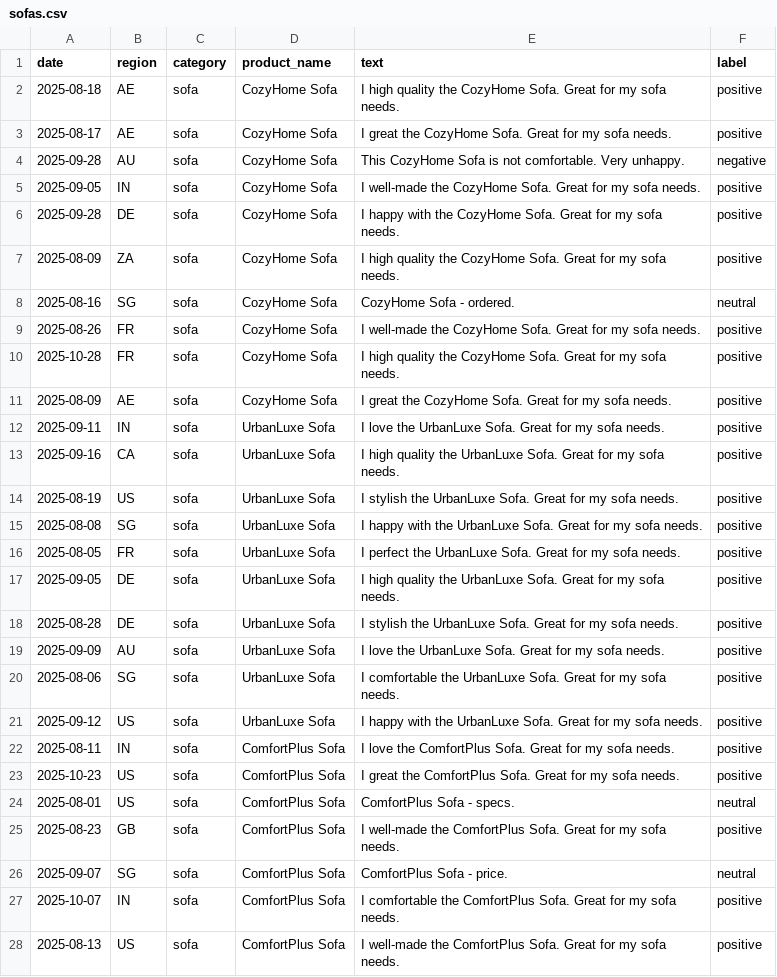
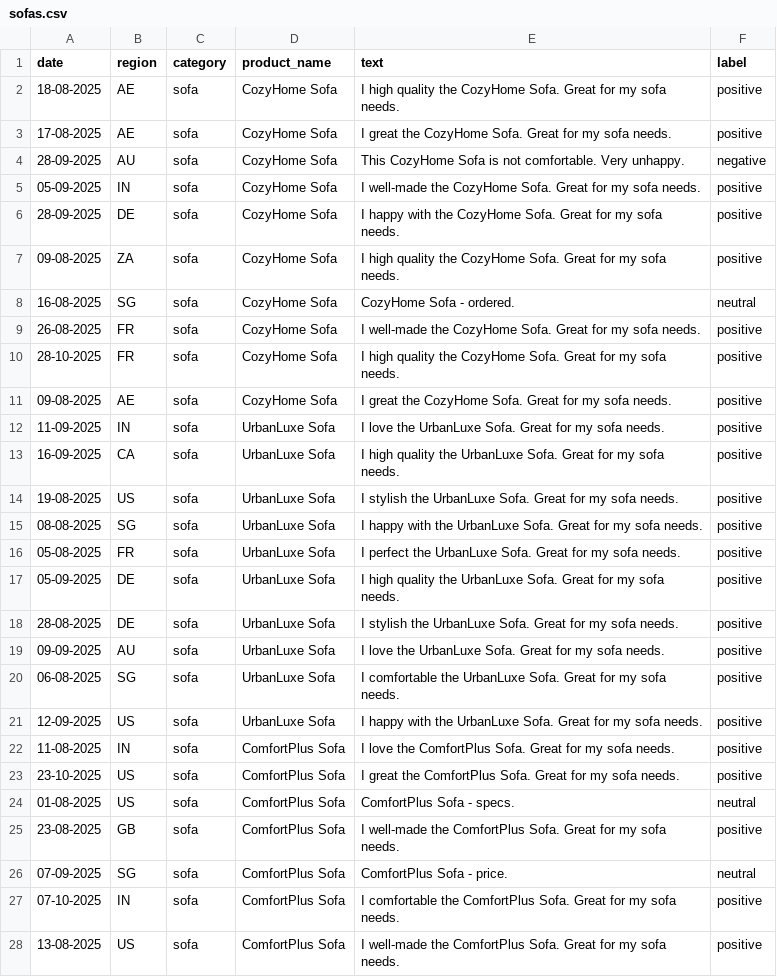
Before and after one commit to curfewUnZipper/furnish, a CSV file: data/sofas.csv, drawn as a sheet; only a part is shown; the diff covers the shown part only.

```diff
--- a/data/sofas.csv
+++ b/data/sofas.csv
@@ -1,28 +1,28 @@
 date,region,category,product_name,text,label
-2025-08-18,AE,sofa,CozyHome Sofa,I high quality the CozyHome Sofa. Great for my sofa needs.,positive
-2025-08-17,AE,sofa,CozyHome Sofa,I great the CozyHome Sofa. Great for my sofa needs.,positive
-2025-09-28,AU,sofa,CozyHome Sofa,This CozyHome Sofa is not comfortable. Very unhappy.,negative
-2025-09-05,IN,sofa,CozyHome Sofa,I well-made the CozyHome Sofa. Great for my sofa needs.,positive
-2025-09-28,DE,sofa,CozyHome Sofa,I happy with the CozyHome Sofa. Great for my sofa needs.,positive
-2025-08-09,ZA,sofa,CozyHome Sofa,I high quality the CozyHome Sofa. Great for my sofa needs.,positive
-2025-08-16,SG,sofa,CozyHome Sofa,CozyHome Sofa - ordered.,neutral
-2025-08-26,FR,sofa,CozyHome Sofa,I well-made the CozyHome Sofa. Great for my sofa needs.,positive
-2025-10-28,FR,sofa,CozyHome Sofa,I high quality the CozyHome Sofa. Great for my sofa needs.,positive
-2025-08-09,AE,sofa,CozyHome Sofa,I great the CozyHome Sofa. Great for my sofa needs.,positive
-2025-09-11,IN,sofa,UrbanLuxe Sofa,I love the UrbanLuxe Sofa. Great for my sofa needs.,positive
-2025-09-16,CA,sofa,UrbanLuxe Sofa,I high quality the UrbanLuxe Sofa. Great for my sofa needs.,positive
-2025-08-19,US,sofa,UrbanLuxe Sofa,I stylish the UrbanLuxe Sofa. Great for my sofa needs.,positive
-2025-08-08,SG,sofa,UrbanLuxe Sofa,I happy with the UrbanLuxe Sofa. Great for my sofa needs.,positive
-2025-08-05,FR,sofa,UrbanLuxe Sofa,I perfect the UrbanLuxe Sofa. Great for my sofa needs.,positive
-2025-09-05,DE,sofa,UrbanLuxe Sofa,I high quality the UrbanLuxe Sofa. Great for my sofa needs.,positive
-2025-08-28,DE,sofa,UrbanLuxe Sofa,I stylish the UrbanLuxe Sofa. Great for my sofa needs.,positive
-2025-09-09,AU,sofa,UrbanLuxe Sofa,I love the UrbanLuxe Sofa. Great for my sofa needs.,positive
-2025-08-06,SG,sofa,UrbanLuxe Sofa,I comfortable the UrbanLuxe Sofa. Great for my sofa needs.,positive
-2025-09-12,US,sofa,UrbanLuxe Sofa,I happy with the UrbanLuxe Sofa. Great for my sofa needs.,positive
-2025-08-11,IN,sofa,ComfortPlus Sofa,I love the ComfortPlus Sofa. Great for my sofa needs.,positive
-2025-10-23,US,sofa,ComfortPlus Sofa,I great the ComfortPlus Sofa. Great for my sofa needs.,positive
-2025-08-01,US,sofa,ComfortPlus Sofa,ComfortPlus Sofa - specs.,neutral
-2025-08-23,GB,sofa,ComfortPlus Sofa,I well-made the ComfortPlus Sofa. Great for my sofa needs.,positive
-2025-09-07,SG,sofa,ComfortPlus Sofa,ComfortPlus Sofa - price.,neutral
-2025-10-07,IN,sofa,ComfortPlus Sofa,I comfortable the ComfortPlus Sofa. Great for my sofa needs.,positive
-2025-08-13,US,sofa,ComfortPlus Sofa,I well-made the ComfortPlus Sofa. Great for my sofa needs.,positive
+18-08-2025,AE,sofa,CozyHome Sofa,I high quality the CozyHome Sofa. Great for my sofa needs.,positive
+17-08-2025,AE,sofa,CozyHome Sofa,I great the CozyHome Sofa. Great for my sofa needs.,positive
+28-09-2025,AU,sofa,CozyHome Sofa,This CozyHome Sofa is not comfortable. Very unhappy.,negative
+05-09-2025,IN,sofa,CozyHome Sofa,I well-made the CozyHome Sofa. Great for my sofa needs.,positive
+28-09-2025,DE,sofa,CozyHome Sofa,I happy with the CozyHome Sofa. Great for my sofa needs.,positive
+09-08-2025,ZA,sofa,CozyHome Sofa,I high quality the CozyHome Sofa. Great for my sofa needs.,positive
+16-08-2025,SG,sofa,CozyHome Sofa,CozyHome Sofa - ordered.,neutral
+26-08-2025,FR,sofa,CozyHome Sofa,I well-made the CozyHome Sofa. Great for my sofa needs.,positive
+28-10-2025,FR,sofa,CozyHome Sofa,I high quality the CozyHome Sofa. Great for my sofa needs.,positive
+09-08-2025,AE,sofa,CozyHome Sofa,I great the CozyHome Sofa. Great for my sofa needs.,positive
+11-09-2025,IN,sofa,UrbanLuxe Sofa,I love the UrbanLuxe Sofa. Great for my sofa needs.,positive
+16-09-2025,CA,sofa,UrbanLuxe Sofa,I high quality the UrbanLuxe Sofa. Great for my sofa needs.,positive
+19-08-2025,US,sofa,UrbanLuxe Sofa,I stylish the UrbanLuxe Sofa. Great for my sofa needs.,positive
+08-08-2025,SG,sofa,UrbanLuxe Sofa,I happy with the UrbanLuxe Sofa. Great for my sofa needs.,positive
+05-08-2025,FR,sofa,UrbanLuxe Sofa,I perfect the UrbanLuxe Sofa. Great for my sofa needs.,positive
+05-09-2025,DE,sofa,UrbanLuxe Sofa,I high quality the UrbanLuxe Sofa. Great for my sofa needs.,positive
+28-08-2025,DE,sofa,UrbanLuxe Sofa,I stylish the UrbanLuxe Sofa. Great for my sofa needs.,positive
+09-09-2025,AU,sofa,UrbanLuxe Sofa,I love the UrbanLuxe Sofa. Great for my sofa needs.,positive
+06-08-2025,SG,sofa,UrbanLuxe Sofa,I comfortable the UrbanLuxe Sofa. Great for my sofa needs.,positive
+12-09-2025,US,sofa,UrbanLuxe Sofa,I happy with the UrbanLuxe Sofa. Great for my sofa needs.,positive
+11-08-2025,IN,sofa,ComfortPlus Sofa,I love the ComfortPlus Sofa. Great for my sofa needs.,positive
+23-10-2025,US,sofa,ComfortPlus Sofa,I great the ComfortPlus Sofa. Great for my sofa needs.,positive
+01-08-2025,US,sofa,ComfortPlus Sofa,ComfortPlus Sofa - specs.,neutral
+23-08-2025,GB,sofa,ComfortPlus Sofa,I well-made the ComfortPlus Sofa. Great for my sofa needs.,positive
+07-09-2025,SG,sofa,ComfortPlus Sofa,ComfortPlus Sofa - price.,neutral
+07-10-2025,IN,sofa,ComfortPlus Sofa,I comfortable the ComfortPlus Sofa. Great for my sofa needs.,positive
+13-08-2025,US,sofa,ComfortPlus Sofa,I well-made the ComfortPlus Sofa. Great for my sofa needs.,positive
```
Also changed, not shown: 73 edited cells elsewhere in this file, data/beds.csv, data/chairs.csv, 5 other files.
